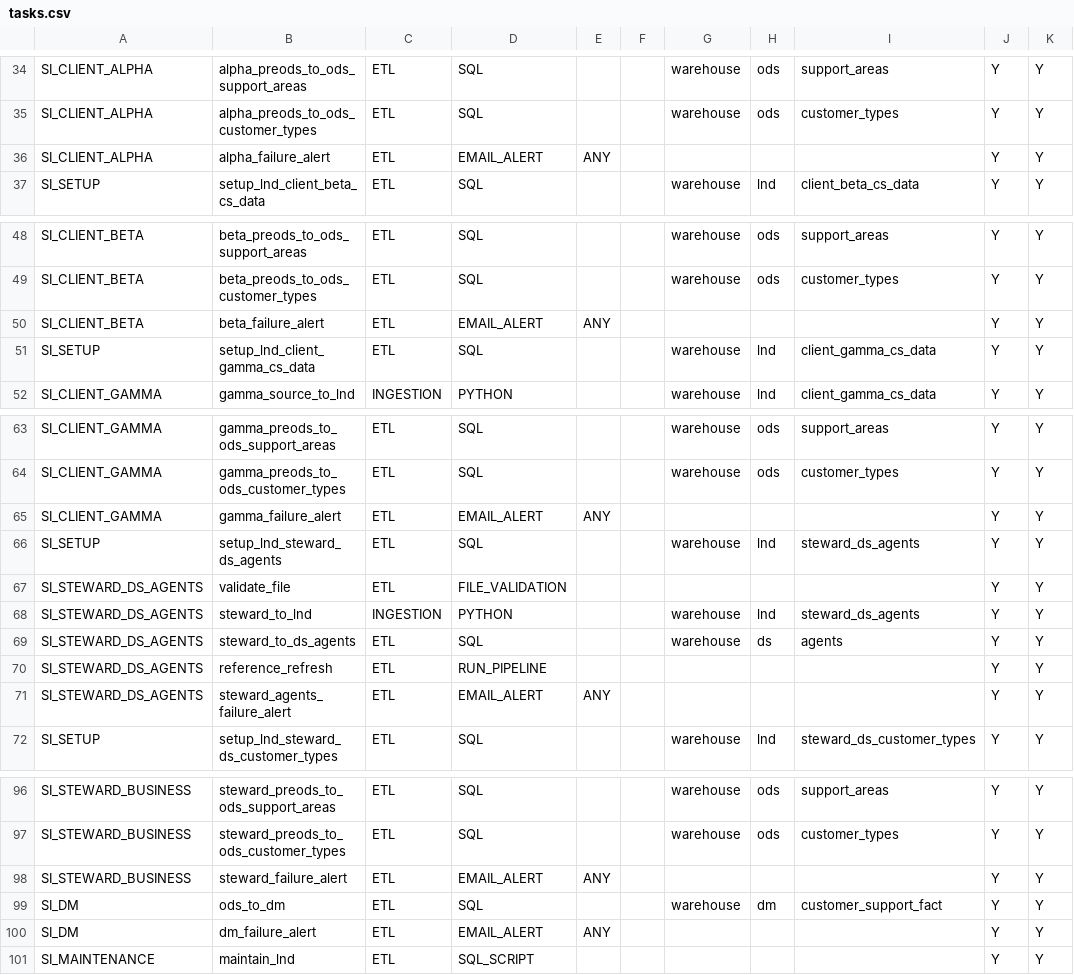
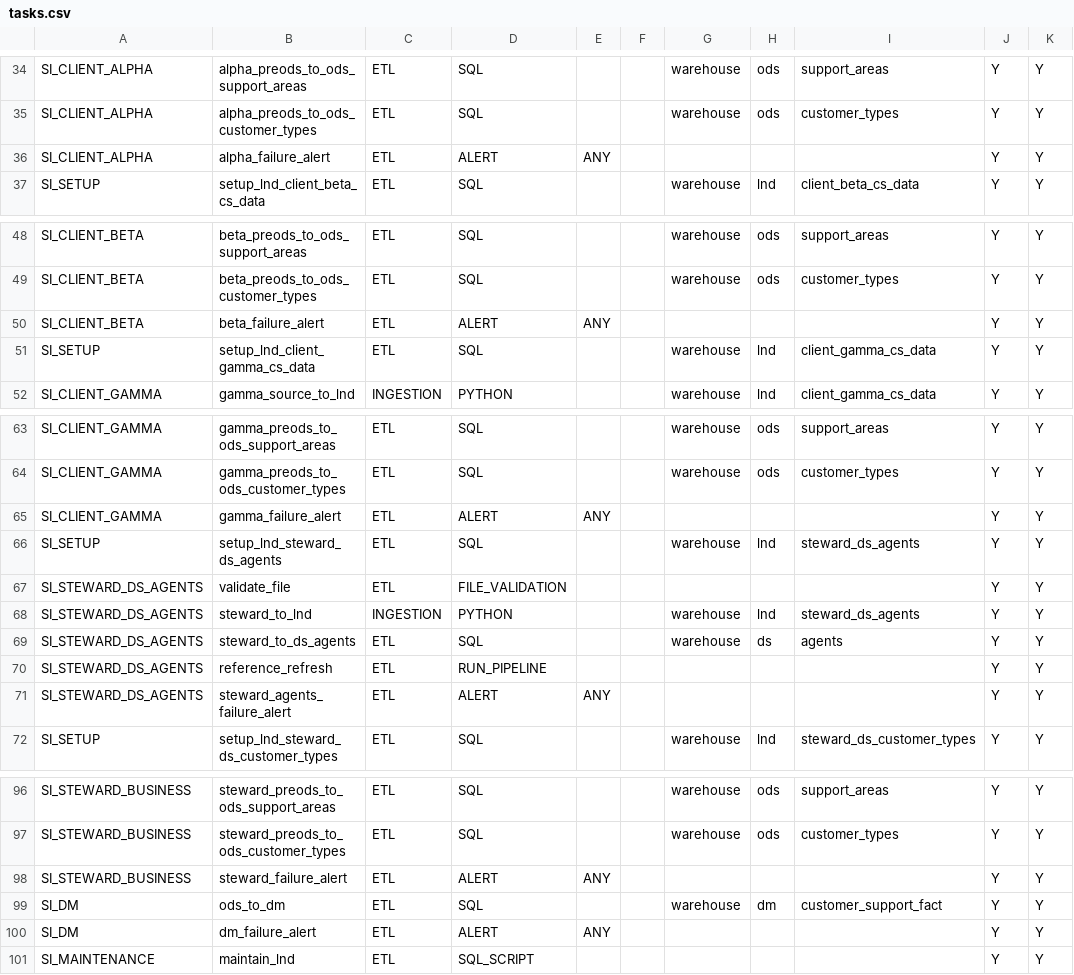
Before and after one commit to etl-craft/support-insights, a CSV file: project/config/tasks.csv, drawn as a sheet; only a part is shown, gaps mark what is left out; the diff covers the shown part only.

```diff
--- a/project/config/tasks.csv
+++ b/project/config/tasks.csv
@@ -35,3 +35,3 @@ SI_CLIENT_ALPHA,alpha_preods_to_ods_support_areas,ETL,SQL,,,warehouse,ods,suppor
 SI_CLIENT_ALPHA,alpha_preods_to_ods_customer_types,ETL,SQL,,,warehouse,ods,customer_types,Y,Y
-SI_CLIENT_ALPHA,alpha_failure_alert,ETL,EMAIL_ALERT,ANY,,,,,Y,Y
+SI_CLIENT_ALPHA,alpha_failure_alert,ETL,ALERT,ANY,,,,,Y,Y
 SI_SETUP,setup_lnd_client_beta_cs_data,ETL,SQL,,,warehouse,lnd,client_beta_cs_data,Y,Y
@@ -49,3 +49,3 @@ SI_CLIENT_BETA,beta_preods_to_ods_support_areas,ETL,SQL,,,warehouse,ods,support_
 SI_CLIENT_BETA,beta_preods_to_ods_customer_types,ETL,SQL,,,warehouse,ods,customer_types,Y,Y
-SI_CLIENT_BETA,beta_failure_alert,ETL,EMAIL_ALERT,ANY,,,,,Y,Y
+SI_CLIENT_BETA,beta_failure_alert,ETL,ALERT,ANY,,,,,Y,Y
 SI_SETUP,setup_lnd_client_gamma_cs_data,ETL,SQL,,,warehouse,lnd,client_gamma_cs_data,Y,Y
@@ -64,3 +64,3 @@ SI_CLIENT_GAMMA,gamma_preods_to_ods_support_areas,ETL,SQL,,,warehouse,ods,suppor
 SI_CLIENT_GAMMA,gamma_preods_to_ods_customer_types,ETL,SQL,,,warehouse,ods,customer_types,Y,Y
-SI_CLIENT_GAMMA,gamma_failure_alert,ETL,EMAIL_ALERT,ANY,,,,,Y,Y
+SI_CLIENT_GAMMA,gamma_failure_alert,ETL,ALERT,ANY,,,,,Y,Y
 SI_SETUP,setup_lnd_steward_ds_agents,ETL,SQL,,,warehouse,lnd,steward_ds_agents,Y,Y
@@ -70,3 +70,3 @@ SI_STEWARD_DS_AGENTS,steward_to_ds_agents,ETL,SQL,,,warehouse,ds,agents,Y,Y
 SI_STEWARD_DS_AGENTS,reference_refresh,ETL,RUN_PIPELINE,,,,,,Y,Y
-SI_STEWARD_DS_AGENTS,steward_agents_failure_alert,ETL,EMAIL_ALERT,ANY,,,,,Y,Y
+SI_STEWARD_DS_AGENTS,steward_agents_failure_alert,ETL,ALERT,ANY,,,,,Y,Y
 SI_SETUP,setup_lnd_steward_ds_customer_types,ETL,SQL,,,warehouse,lnd,steward_ds_customer_types,Y,Y
@@ -97,5 +97,5 @@ SI_STEWARD_BUSINESS,steward_preods_to_ods_support_areas,ETL,SQL,,,warehouse,ods,
 SI_STEWARD_BUSINESS,steward_preods_to_ods_customer_types,ETL,SQL,,,warehouse,ods,customer_types,Y,Y
-SI_STEWARD_BUSINESS,steward_failure_alert,ETL,EMAIL_ALERT,ANY,,,,,Y,Y
+SI_STEWARD_BUSINESS,steward_failure_alert,ETL,ALERT,ANY,,,,,Y,Y
 SI_DM,ods_to_dm,ETL,SQL,,,warehouse,dm,customer_support_fact,Y,Y
-SI_DM,dm_failure_alert,ETL,EMAIL_ALERT,ANY,,,,,Y,Y
+SI_DM,dm_failure_alert,ETL,ALERT,ANY,,,,,Y,Y
 SI_MAINTENANCE,maintain_lnd,ETL,SQL_SCRIPT,,,,,,Y,Y
```
Also changed, not shown: 3 edited cells elsewhere in this file, project/config/columns.csv, project/config/task_dependencies.csv, 13 other files.
